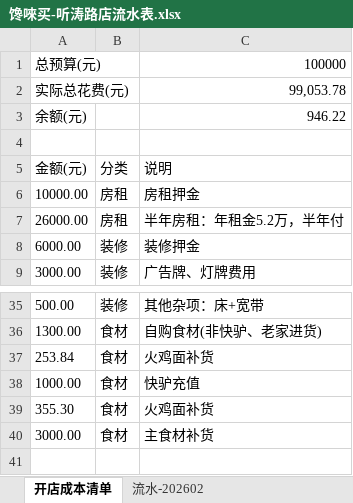
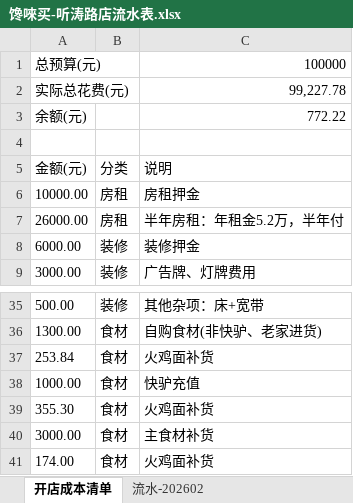
Before and after one commit to OldChicken/ChanWeiMai, an Excel workbook: 财务与流水/馋唻买-听涛路店流水表.xlsx, sheet 开店成本清单, drawn as a sheet; only a part is shown, gaps mark what is left out; values as stored, in another font and other column widths than the file's, no borders; table styles not drawn; the diff names each change by its address in the sheet, - before the commit and + after, or states it on an @@ line.

Commit message:
Update 馋唻买-听涛路店流水表.xlsx

```diff
--- a/财务与流水/馋唻买-听涛路店流水表.xlsx (sheet 开店成本清单)
+++ b/财务与流水/馋唻买-听涛路店流水表.xlsx (sheet 开店成本清单)
-C2: 99,053.78
+C2: 99,227.78
-C3: 946.22
+C3: 772.22
+row 41: 174.00 | 食材 | 火鸡面补货
```
Also changed, not shown: sheet 流水-202602.
